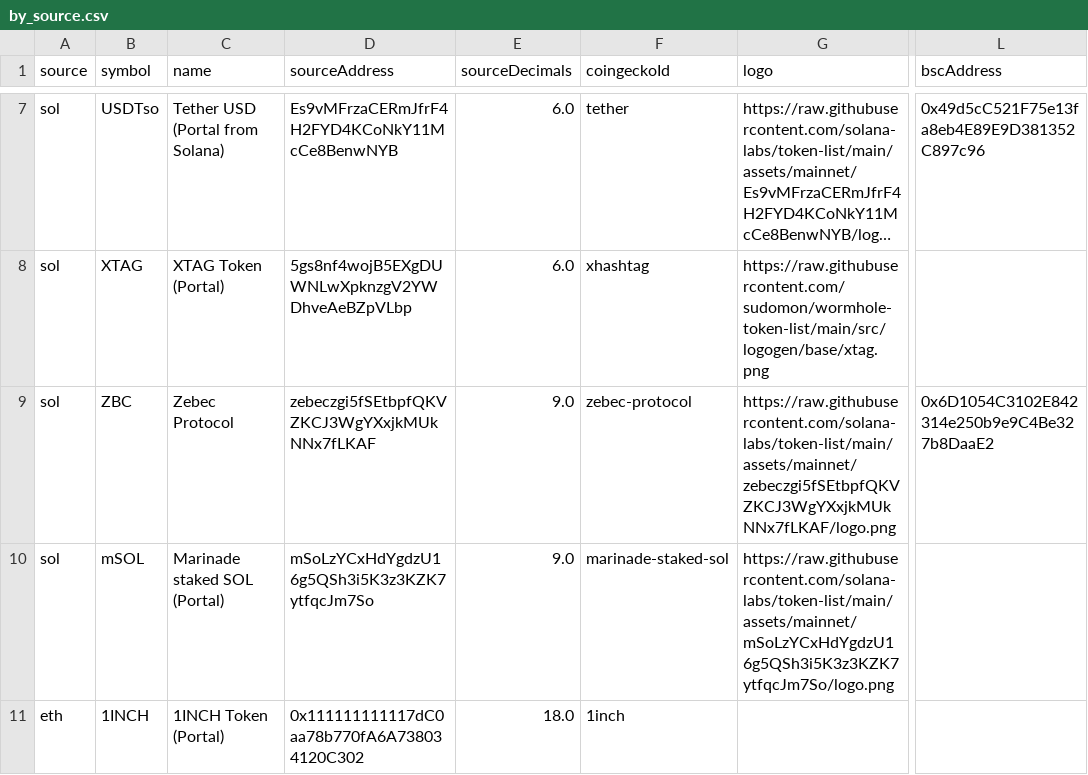
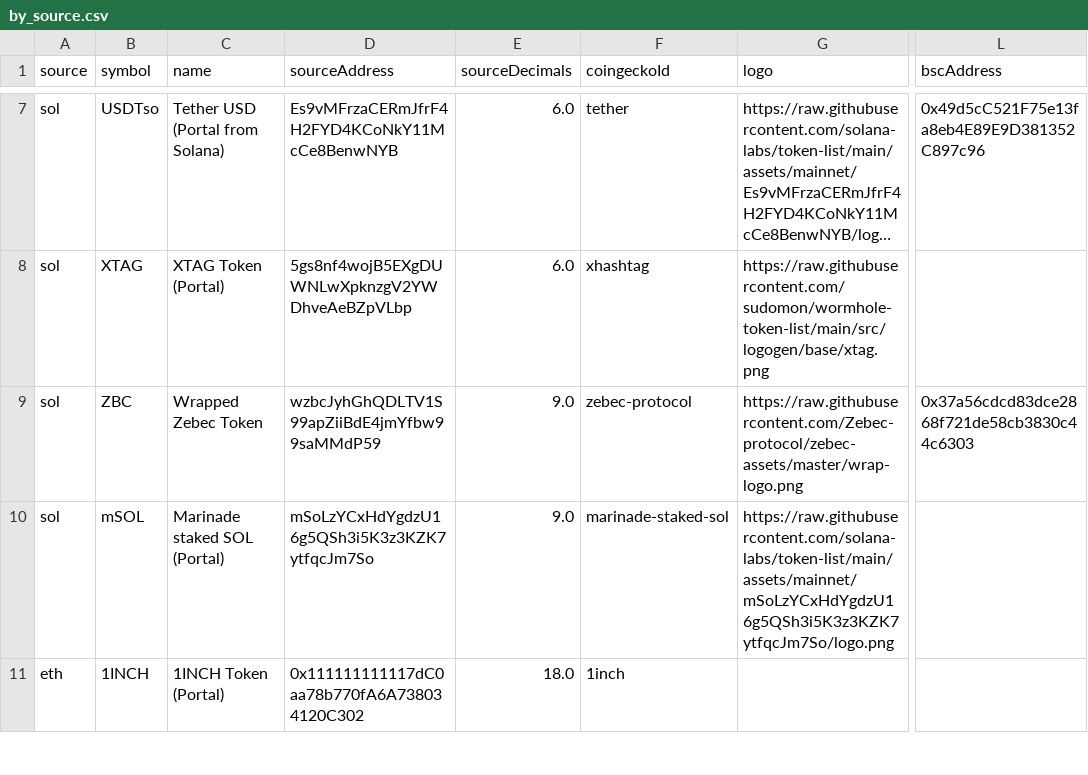
Before and after one commit to wormhole-foundation/wormhole-token-list, a CSV file: content/by_source.csv, drawn as a sheet; only a part is shown, gaps mark what is left out; long unchanged cells end in …; the diff names each change by its address in the sheet, - before the commit and + after, or states it on an @@ line.

Commit message:
[automated] update content

```diff
--- a/content/by_source.csv
+++ b/content/by_source.csv
-C9 (name): Zebec Protocol
+C9 (name): Wrapped Zebec Token
-D9 (sourceAddress): zebeczgi5fSEtbpfQKVZKCJ3WgYXxjkMUkNNx7fLKAF
+D9 (sourceAddress): wzbcJyhGhQDLTV1S99apZiiBdE4jmYfbw99saMMdP59
-G9 (logo): https://raw.githubusercontent.com/solana-labs/token-list/main/assets/mainnet/zebeczgi5fSEtbpfQKVZKCJ3WgYXxjkMUkNNx7fLKAF/logo.png
+G9 (logo): https://raw.githubusercontent.com/Zebec-protocol/zebec-assets/master/wrap-logo.png
-L9 (bscAddress): 0x6D1054C3102E842314e250b9e9C4Be327b8DaaE2
+L9 (bscAddress): 0x37a56cdcd83dce2868f721de58cb3830c44c6303
```
Also changed, not shown: content/by_dest.csv, 6 other files.
